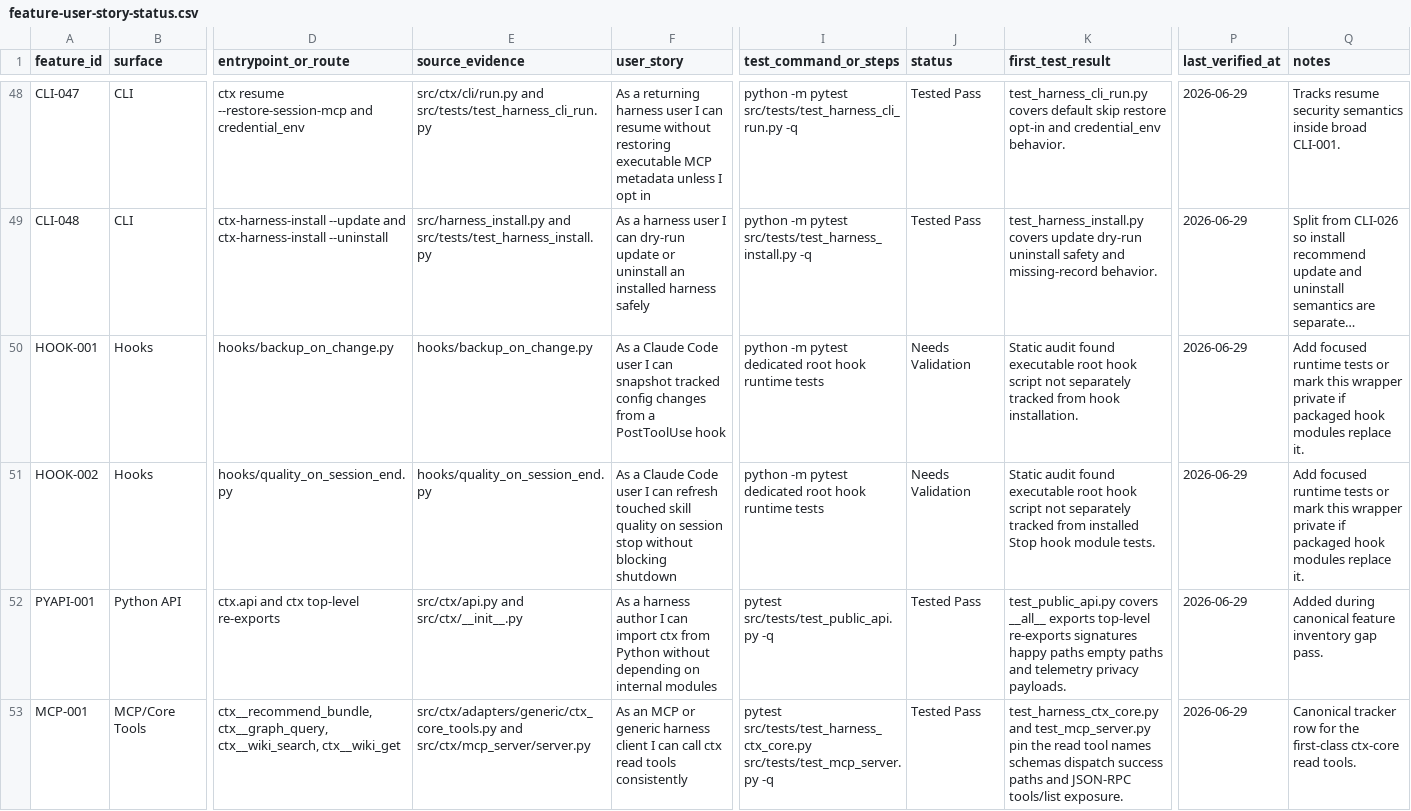
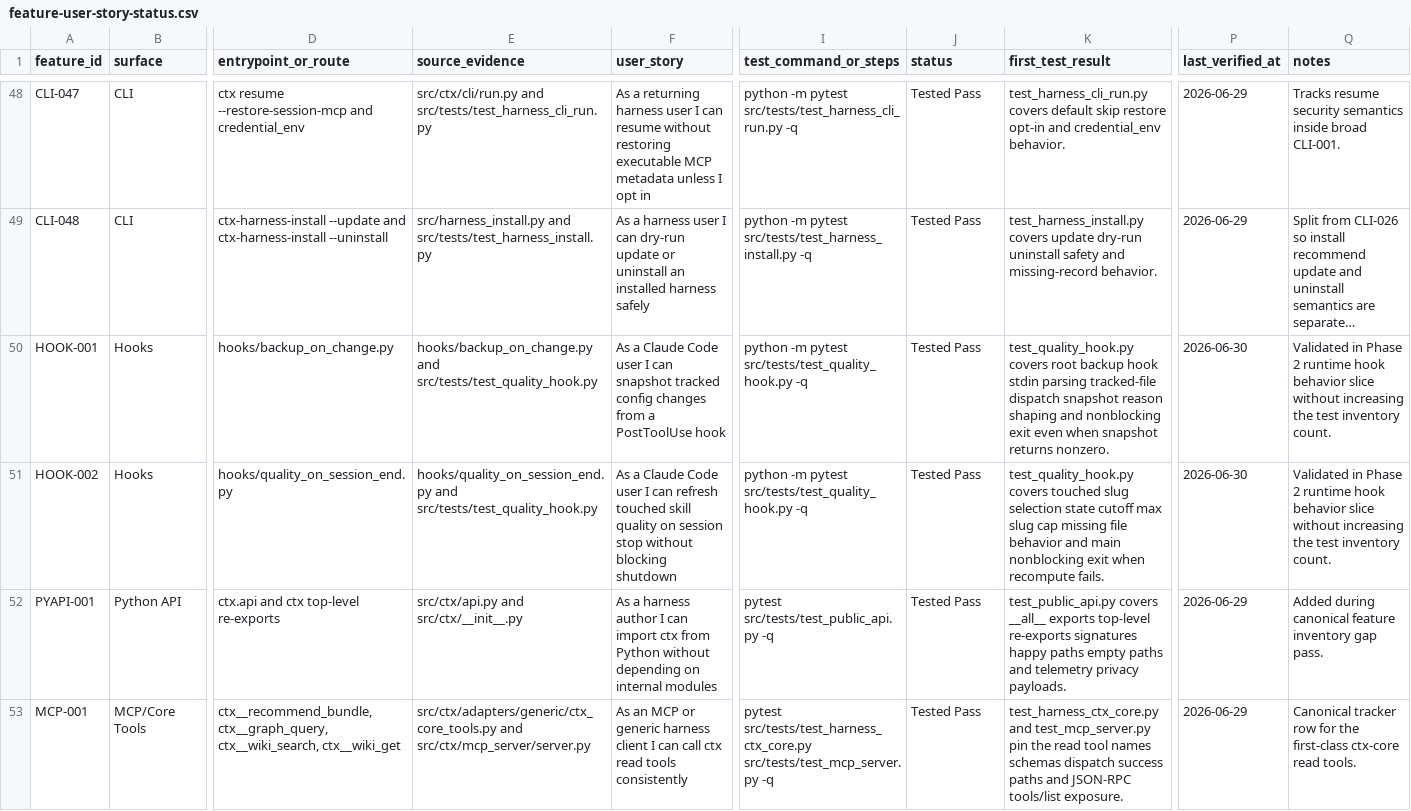
Before and after one commit to stevesolun/ctx, a CSV file: docs/qa/feature-user-story-status.csv, drawn as a sheet; only a part is shown, gaps mark what is left out; long unchanged cells end in …; the diff names each change by its address in the sheet, - before the commit and + after, or states it on an @@ line.

Commit message:
Validate runtime hooks and telemetry status

```diff
--- a/docs/qa/feature-user-story-status.csv
+++ b/docs/qa/feature-user-story-status.csv
-E50 (source_evidence): hooks/backup_on_change.py
+E50 (source_evidence): hooks/backup_on_change.py and src/tests/test_quality_hook.py
-I50:I51 (test_command_or_steps): …-m pytest dedicated root hook runtime tests
+I50:I51 (test_command_or_steps): …-m pytest src/tests/test_quality_hook.py -q
-J50:J51 (status): Needs Validation
+J50:J51 (status): Tested Pass
-K50 (first_test_result): Static audit found executable root hook script not separately tracked from hook installation.
+K50 (first_test_result): test_quality_hook.py covers root backup hook stdin parsing tracked-file dispatch snapshot reason shaping and nonblocking exit even when snapshot returns nonzero.
-P50:P51 (last_verified_at): 2026-06-29
+P50:P51 (last_verified_at): 2026-06-30
-Q50:Q51 (notes): Add focused runtime tests or mark this wrapper private if packaged hook modules replace it.
+Q50:Q51 (notes): Validated in Phase 2 runtime hook behavior slice without increasing the test inventory count.
-E51 (source_evidence): hooks/quality_on_session_end.py
+E51 (source_evidence): hooks/quality_on_session_end.py and src/tests/test_quality_hook.py
-K51 (first_test_result): Static audit found executable root hook script not separately tracked from installed Stop hook module tests.
+K51 (first_test_result): test_quality_hook.py covers touched slug selection state cutoff max slug cap missing file behavior and main nonblocking exit when recompute fails.
```
Also changed, not shown: 3 other files.
